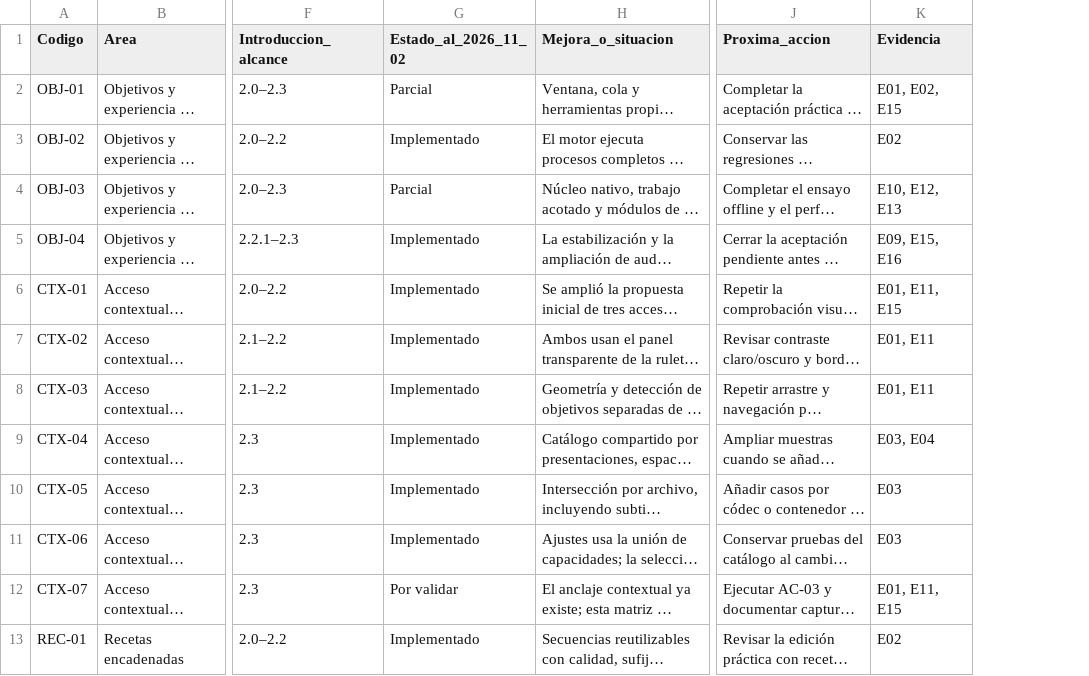
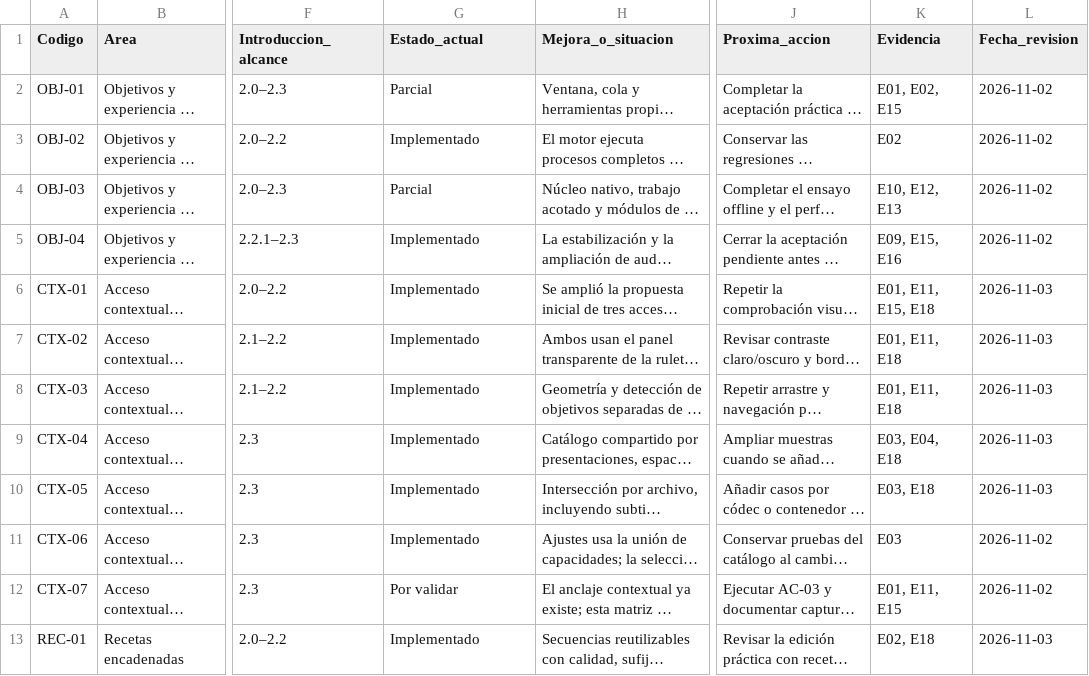
Before and after one commit to AD0441/METATRON, a CSV file: docs/REQUIREMENTS_REVIEW.csv, drawn as a sheet; only a part is shown, gaps mark what is left out; long unchanged cells end in …; the diff covers the shown part only; the diff names each change by its address in the sheet, - before the commit and + after, or states it on an @@ line.

```diff
--- a/docs/REQUIREMENTS_REVIEW.csv
+++ b/docs/REQUIREMENTS_REVIEW.csv
+column L (Fecha_revision), rows 2-13: 2026-11-02 | 2026-11-02 | 2026-11-02 | 2026-11-02 | 2026-11-03 | 2026-11-03 | 2026-11-03 | 2026-11-03 | 2026-11-03 | 2026-11-02 | 2026-11-02 | 2026-11-03
-G1: Estado_al_2026_11_02
+G1: Estado_actual
-K6 (Evidencia): E01, E11, E15
+K6 (Evidencia): E01, E11, E15, E18
-K7:K8 (Evidencia): E01, E11
+K7:K8 (Evidencia): E01, E11, E18
-K9 (Evidencia): E03, E04
+K9 (Evidencia): E03, E04, E18
-K10 (Evidencia): E03
+K10 (Evidencia): E03, E18
-K13 (Evidencia): E02
+K13 (Evidencia): E02, E18
```
Also changed, not shown: 28 edited cells elsewhere in this file, 21 other files.
